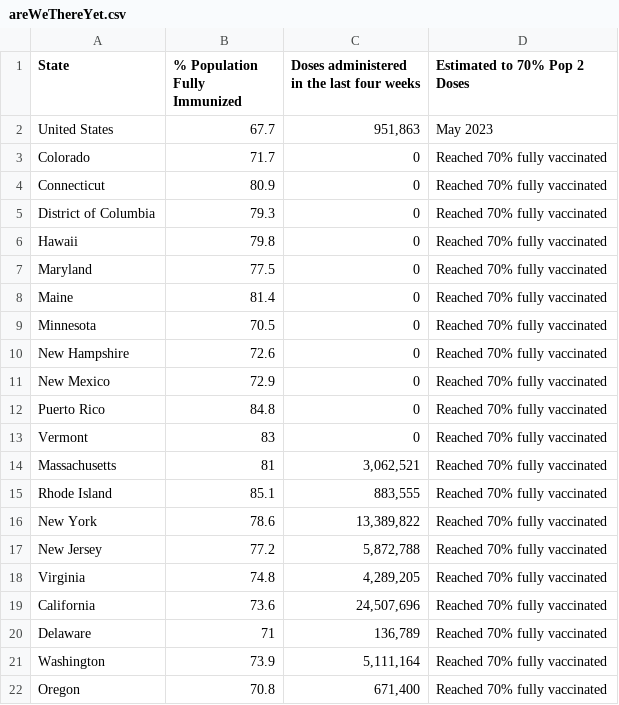
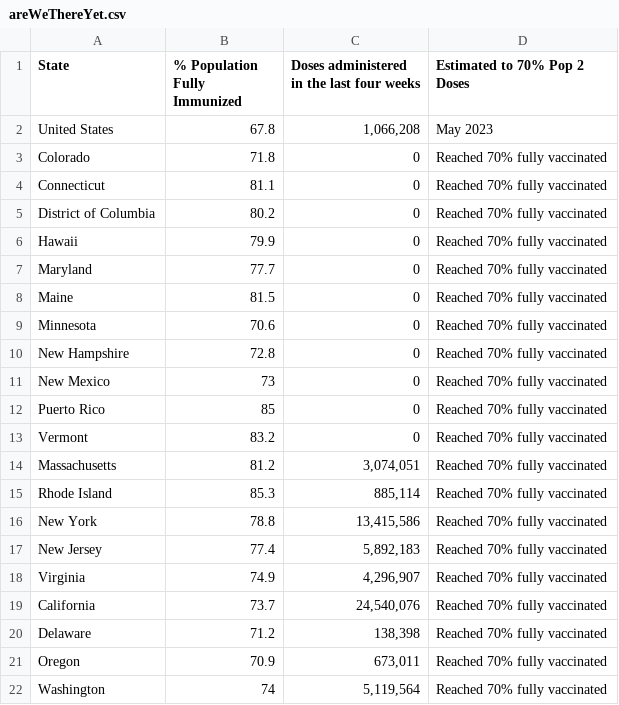
Before and after one commit to Dotdash-Data-Journalism/2021_2022_VWH_covid_vaccine_tracker, a CSV file: chartData/areWeThereYet.csv, drawn as a sheet; only a part is shown; the diff covers the shown part only.

```diff
--- a/chartData/areWeThereYet.csv
+++ b/chartData/areWeThereYet.csv
@@ -1,22 +1,22 @@
 State,% Population Fully Immunized,Doses administered in the last four weeks,Estimated to 70% Pop 2 Doses
-United States,67.7,"951,863",May 2023
-Colorado,71.7,         0,Reached 70% fully vaccinated
-Connecticut,80.9,         0,Reached 70% fully vaccinated
-District of Columbia,79.3,         0,Reached 70% fully vaccinated
-Hawaii,79.8,         0,Reached 70% fully vaccinated
-Maryland,77.5,         0,Reached 70% fully vaccinated
-Maine,81.4,         0,Reached 70% fully vaccinated
-Minnesota,70.5,         0,Reached 70% fully vaccinated
-New Hampshire,72.6,         0,Reached 70% fully vaccinated
-New Mexico,72.9,         0,Reached 70% fully vaccinated
-Puerto Rico,84.8,         0,Reached 70% fully vaccinated
-Vermont,83,         0,Reached 70% fully vaccinated
-Massachusetts,81," 3,062,521",Reached 70% fully vaccinated
-Rhode Island,85.1,"   883,555",Reached 70% fully vaccinated
-New York,78.6,"13,389,822",Reached 70% fully vaccinated
-New Jersey,77.2," 5,872,788",Reached 70% fully vaccinated
-Virginia,74.8," 4,289,205",Reached 70% fully vaccinated
-California,73.6,"24,507,696",Reached 70% fully vaccinated
-Delaware,71,"   136,789",Reached 70% fully vaccinated
-Washington,73.9," 5,111,164",Reached 70% fully vaccinated
-Oregon,70.8,"   671,400",Reached 70% fully vaccinated
+United States,67.8,"1,066,208",May 2023
+Colorado,71.8,         0,Reached 70% fully vaccinated
+Connecticut,81.1,         0,Reached 70% fully vaccinated
+District of Columbia,80.2,         0,Reached 70% fully vaccinated
+Hawaii,79.9,         0,Reached 70% fully vaccinated
+Maryland,77.7,         0,Reached 70% fully vaccinated
+Maine,81.5,         0,Reached 70% fully vaccinated
+Minnesota,70.6,         0,Reached 70% fully vaccinated
+New Hampshire,72.8,         0,Reached 70% fully vaccinated
+New Mexico,73,         0,Reached 70% fully vaccinated
+Puerto Rico,85,         0,Reached 70% fully vaccinated
+Vermont,83.2,         0,Reached 70% fully vaccinated
+Massachusetts,81.2," 3,074,051",Reached 70% fully vaccinated
+Rhode Island,85.3,"   885,114",Reached 70% fully vaccinated
+New York,78.8,"13,415,586",Reached 70% fully vaccinated
+New Jersey,77.4," 5,892,183",Reached 70% fully vaccinated
+Virginia,74.9," 4,296,907",Reached 70% fully vaccinated
+California,73.7,"24,540,076",Reached 70% fully vaccinated
+Delaware,71.2,"   138,398",Reached 70% fully vaccinated
+Oregon,70.9,"   673,011",Reached 70% fully vaccinated
+Washington,74," 5,119,564",Reached 70% fully vaccinated
```
Also changed, not shown: 1 added row, 1 removed row and 41 edited cells elsewhere in this file, chartData/boosterMap.csv, chartData/cdcFullVaxByAge.csv, 3 other files.
